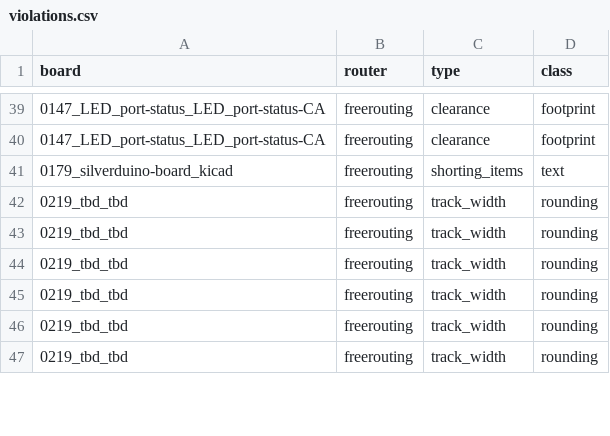
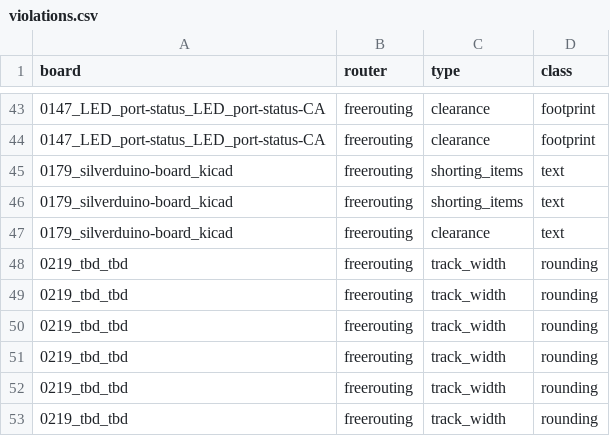
Before and after one commit to TheWingTheWong/copperline, a CSV file: bench/results/violations.csv, drawn as a sheet; only a part is shown, gaps mark what is left out; the diff covers the shown part only.

```diff
--- a/bench/results/violations.csv
+++ b/bench/results/violations.csv
@@ -41,2 +45,4 @@ board,router,type,class
 0179_silverduino-board_kicad,freerouting,shorting_items,text
+0179_silverduino-board_kicad,freerouting,shorting_items,text
+0179_silverduino-board_kicad,freerouting,clearance,text
 0219_tbd_tbd,freerouting,track_width,rounding
```
Also changed, not shown: 10 added rows, 6 removed rows and 16 edited cells elsewhere in this file, bench/results/sealed-b-freerouting-idle.csv, 8 other files.
